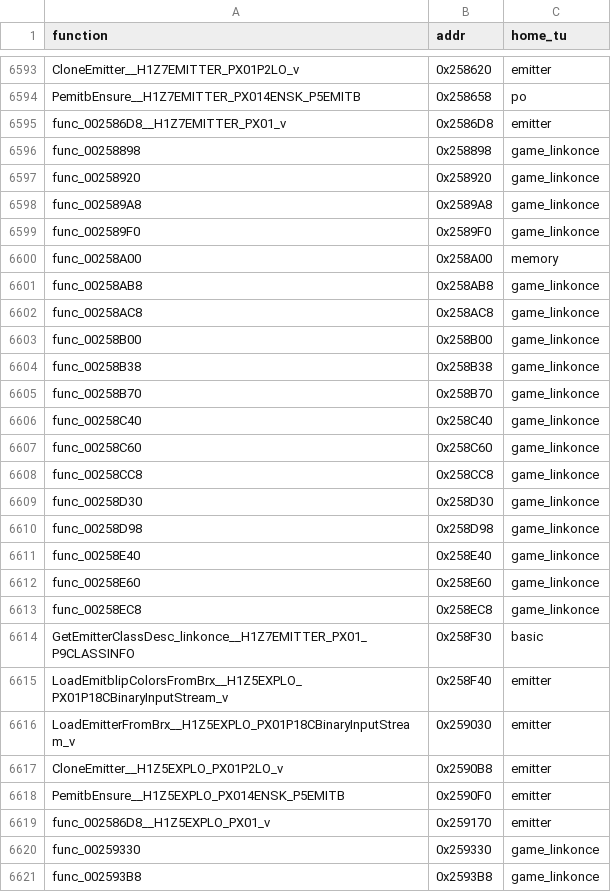
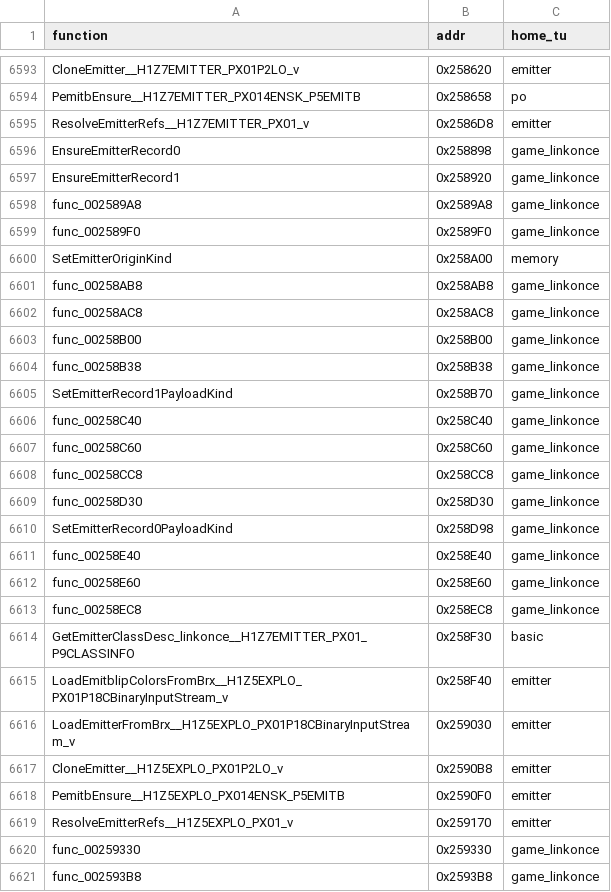
Before and after one commit to brc7/sly2-decomp, a CSV file: tools/layout/units.csv, drawn as a sheet; only a part is shown, gaps mark what is left out.

```diff
--- a/tools/layout/units.csv
+++ b/tools/layout/units.csv
@@ -6594,8 +6594,8 @@ CloneEmitter__H1Z7EMITTER_PX01P2LO_v,0x258620,emitter
 PemitbEnsure__H1Z7EMITTER_PX014ENSK_P5EMITB,0x258658,po
-func_002586D8__H1Z7EMITTER_PX01_v,0x2586D8,emitter
-func_00258898,0x258898,game_linkonce
-func_00258920,0x258920,game_linkonce
+ResolveEmitterRefs__H1Z7EMITTER_PX01_v,0x2586D8,emitter
+EnsureEmitterRecord0,0x258898,game_linkonce
+EnsureEmitterRecord1,0x258920,game_linkonce
 func_002589A8,0x2589A8,game_linkonce
 func_002589F0,0x2589F0,game_linkonce
-func_00258A00,0x258A00,memory
+SetEmitterOriginKind,0x258A00,memory
 func_00258AB8,0x258AB8,game_linkonce
@@ -6604,3 +6604,3 @@ func_00258B00,0x258B00,game_linkonce
 func_00258B38,0x258B38,game_linkonce
-func_00258B70,0x258B70,game_linkonce
+SetEmitterRecord1PayloadKind,0x258B70,game_linkonce
 func_00258C40,0x258C40,game_linkonce
@@ -6609,3 +6609,3 @@ func_00258CC8,0x258CC8,game_linkonce
 func_00258D30,0x258D30,game_linkonce
-func_00258D98,0x258D98,game_linkonce
+SetEmitterRecord0PayloadKind,0x258D98,game_linkonce
 func_00258E40,0x258E40,game_linkonce
@@ -6618,3 +6618,3 @@ CloneEmitter__H1Z5EXPLO_PX01P2LO_v,0x2590B8,emitter
 PemitbEnsure__H1Z5EXPLO_PX014ENSK_P5EMITB,0x2590F0,emitter
-func_002586D8__H1Z5EXPLO_PX01_v,0x259170,emitter
+ResolveEmitterRefs__H1Z5EXPLO_PX01_v,0x259170,emitter
 func_00259330,0x259330,game_linkonce
```
Also changed, not shown: config/functions.csv, config/matched.csv, 5 other files.
